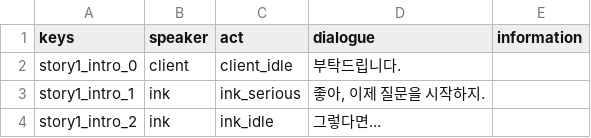
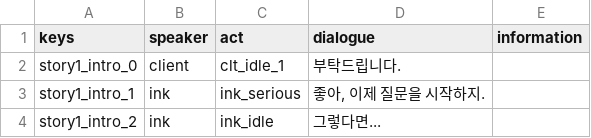
Before and after one commit to TeamODD/MidnightStudio, a CSV file: MidnightStudio/Assets/Resources/story1_intro.csv, drawn as a sheet.

```diff
--- a/MidnightStudio/Assets/Resources/story1_intro.csv
+++ b/MidnightStudio/Assets/Resources/story1_intro.csv
@@ -1,3 +1,3 @@
 keys,speaker,act,dialogue,information
-story1_intro_0,client,client_idle,부탁드립니다.,
+story1_intro_0,client,clt_idle_1,부탁드립니다.,
 story1_intro_1,ink,ink_serious,"좋아, 이제 질문을 시작하지.",
```
Also changed, not shown: 28 other files.
